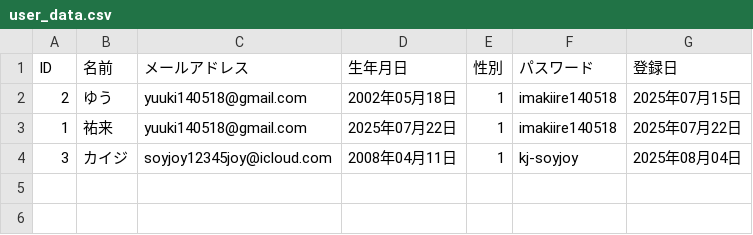
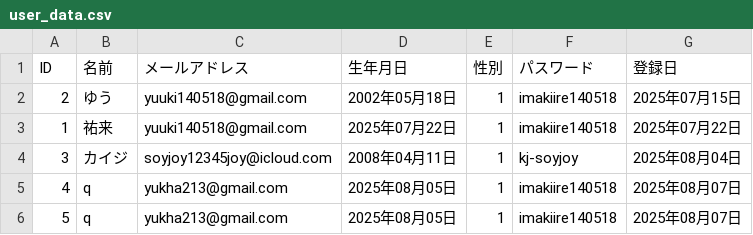
Before and after one commit to yuki821322/tech-jam, a CSV file: CSV/user_data.csv, drawn as a sheet.

```diff
--- a/CSV/user_data.csv
+++ b/CSV/user_data.csv
@@ -4 +4,3 @@ ID,名前,メールアドレス,生年月日,性別,パスワード,登録日
 3,カイジ,soyjoy12345joy@icloud.com,2008年04月11日,1,kj-soyjoy,2025年08月04日
+4,q,yukha213@gmail.com,2025年08月05日,1,imakiire140518,2025年08月07日
+5,q,yukha213@gmail.com,2025年08月05日,1,imakiire140518,2025年08月07日
```
Also changed, not shown: 9 other files.
